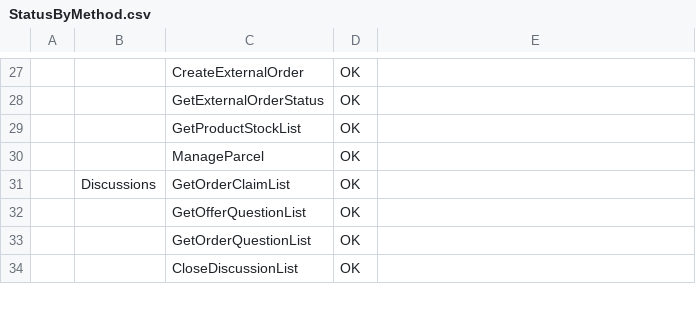
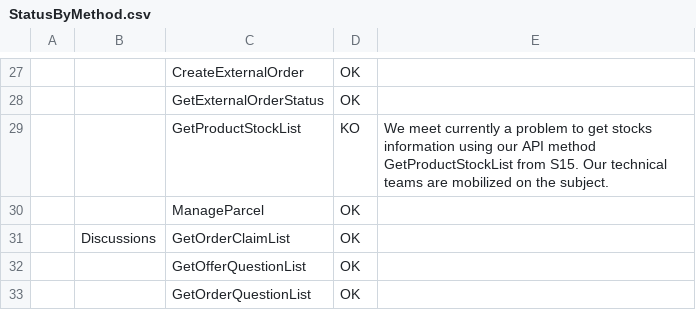
Before and after one commit to FlorentFERRAND/APIDashboard, a CSV file: wwwroot/Production/StatusByMethod.csv, drawn as a sheet; only a part is shown, gaps mark what is left out; the shorter side is filled out with more unchanged rows; the diff names each change by its address in the sheet, - before the commit and + after, or states it on an @@ line.

Commit message:
Add new problem for Production environment (Edit CSV files)

```diff
--- a/wwwroot/Production/StatusByMethod.csv
+++ b/wwwroot/Production/StatusByMethod.csv
-D29: OK
+D29: KO
-E29: (empty)
+E29: We meet currently a problem to get stocks information using our API method GetProductStockList from S15. Our technical teams are mobilized on the subject.
```
Also changed, not shown: wwwroot/Production/APIIssues.csv, 2 other files.
